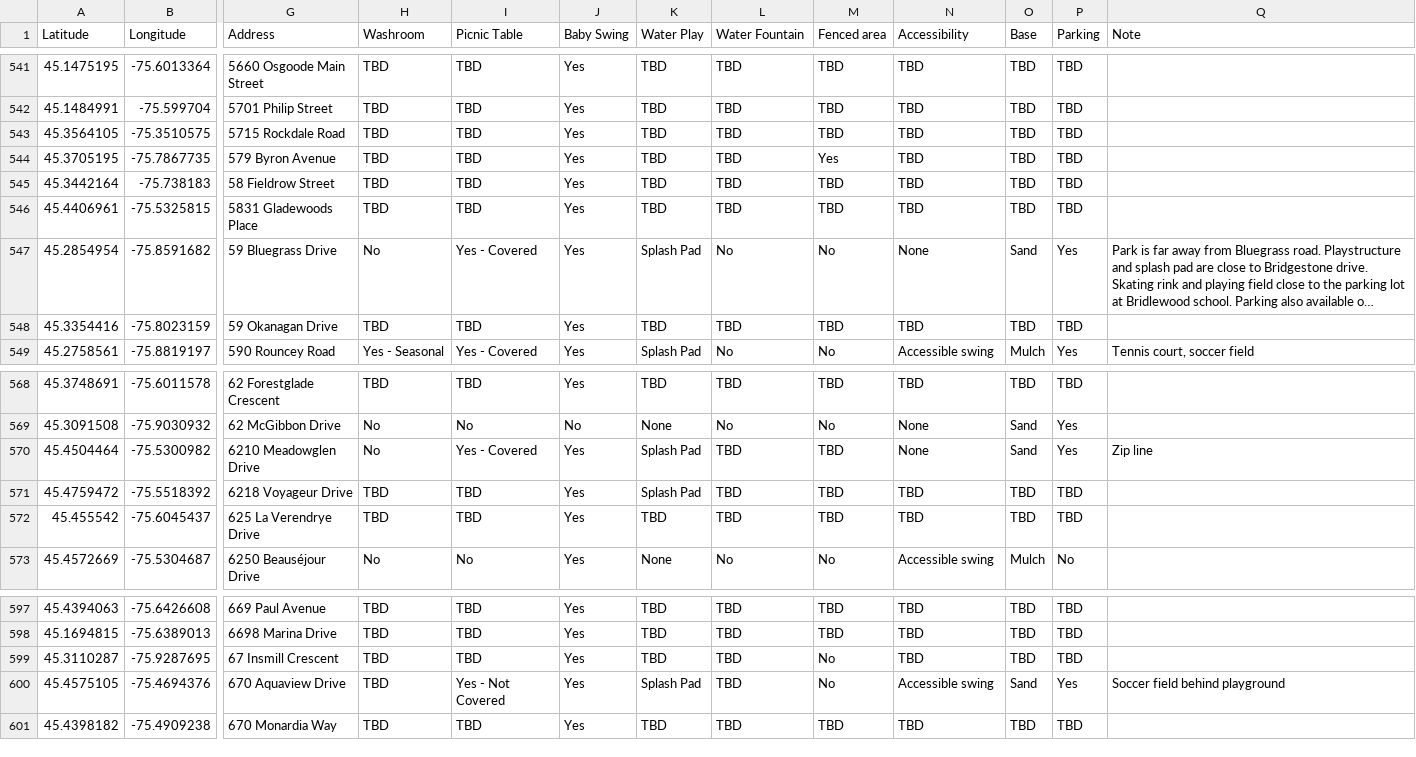
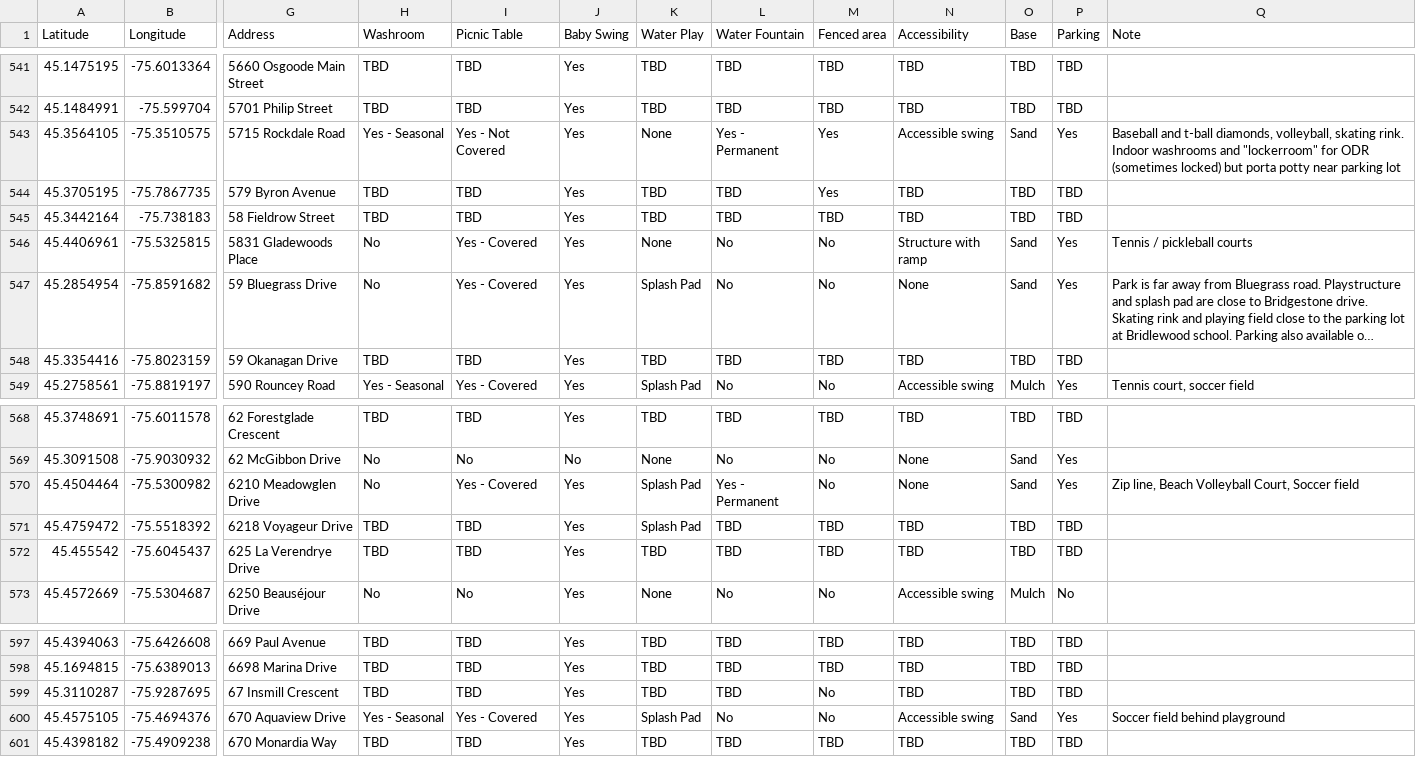
Before and after one commit to claudielarouche/claudielarouche, a CSV file: assets/data/playgrounds.csv, drawn as a sheet; only a part is shown, gaps mark what is left out; long unchanged cells end in …; the diff covers the shown part only; the diff names each change by its address in the sheet, - before the commit and + after, or states it on an @@ line.

```diff
--- a/assets/data/playgrounds.csv
+++ b/assets/data/playgrounds.csv
-H543 (Washroom): TBD
+H543 (Washroom): Yes - Seasonal
-I543 (Picnic Table): TBD
+I543 (Picnic Table): Yes - Not Covered
-K543 (Water Play): TBD
+K543 (Water Play): None
-L543 (Water Fountain): TBD
+L543 (Water Fountain): Yes - Permanent
-M543 (Fenced area): TBD
+M543 (Fenced area): Yes
-N543 (Accessibility): TBD
+N543 (Accessibility): Accessible swing
-O543 (Base): TBD
+O543 (Base): Sand
-P543 (Parking): TBD
+P543 (Parking): Yes
-Q543 (Note): (empty)
+Q543 (Note): Baseball and t-ball diamonds, volleyball, skating rink. Indoor washrooms and "lockerroom" for ODR (sometimes locked) but porta potty near parking lot
-H546 (Washroom): TBD
+H546 (Washroom): No
-I546 (Picnic Table): TBD
+I546 (Picnic Table): Yes - Covered
-K546 (Water Play): TBD
+K546 (Water Play): None
-L546 (Water Fountain): TBD
+L546 (Water Fountain): No
-M546 (Fenced area): TBD
+M546 (Fenced area): No
-N546 (Accessibility): TBD
+N546 (Accessibility): Structure with ramp
-O546 (Base): TBD
+O546 (Base): Sand
-P546 (Parking): TBD
+P546 (Parking): Yes
-Q546 (Note): (empty)
+Q546 (Note): Tennis / pickleball courts
-L570 (Water Fountain): TBD
+L570 (Water Fountain): Yes - Permanent
-M570 (Fenced area): TBD
+M570 (Fenced area): No
-Q570 (Note): Zip line
+Q570 (Note): Zip line, Beach Volleyball Court, Soccer field
-H600 (Washroom): TBD
+H600 (Washroom): Yes - Seasonal
-I600 (Picnic Table): Yes - Not Covered
+I600 (Picnic Table): Yes - Covered
-L600 (Water Fountain): TBD
+L600 (Water Fountain): No
```
Also changed, not shown: 40 edited cells elsewhere in this file.
